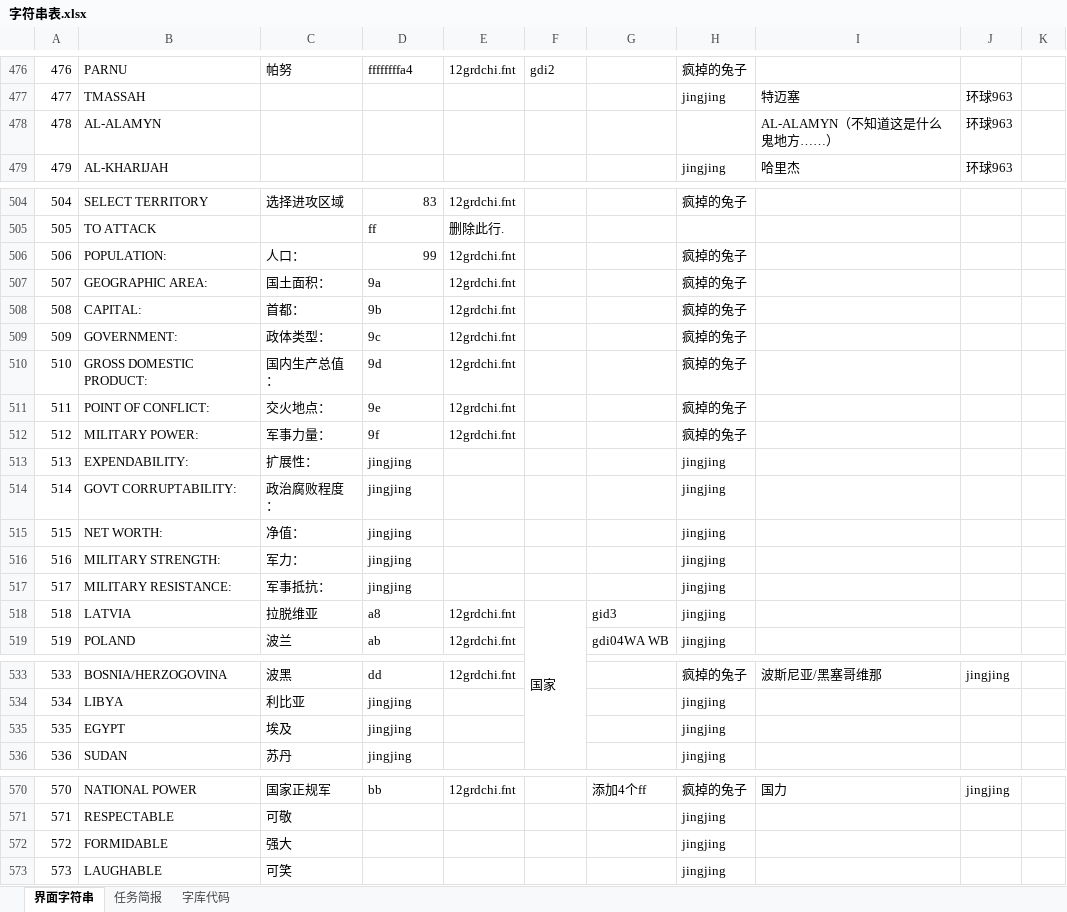
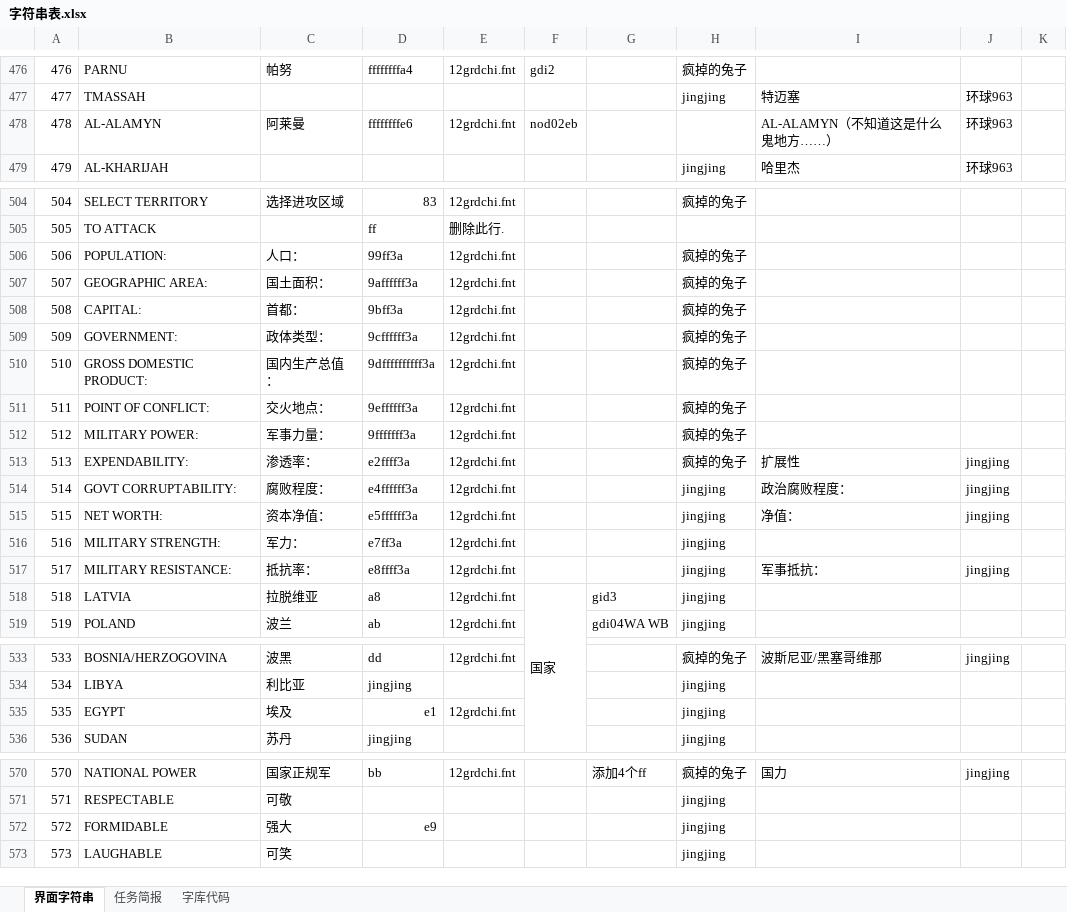
Before and after one commit to yjfyy/cc, an Excel workbook: ccchi/字符串表.xlsx, sheet 界面字符串, drawn as a sheet; only a part is shown, gaps mark what is left out; values as stored, in another font and other column widths than the file's, no cell formats; charts and pictures not drawn; the diff covers the shown part only; the diff names each change by its address in the sheet, - before the commit and + after, or states it on an @@ line.

```diff
--- a/ccchi/字符串表.xlsx (sheet 界面字符串)
+++ b/ccchi/字符串表.xlsx (sheet 界面字符串)
-C478: (empty)
+C478: 阿莱曼
-D478: (empty)
+D478: ffffffffe6
-E478: (empty)
+E478: 12grdchi.fnt
-F478: (empty)
+F478: nod02eb
-D506: 99
+D506: 99ff3a
-D507: 9a
+D507: 9affffff3a
-D508: 9b
+D508: 9bff3a
-D509: 9c
+D509: 9cffffff3a
-D510: 9d
+D510: 9dffffffffff3a
-D511: 9e
+D511: 9effffff3a
-D512: 9f
+D512: 9fffffff3a
-C513: 扩展性：
+C513: 渗透率：
-D513: jingjing
+D513: e2ffff3a
-E513:E517: (empty)
+E513:E517: 12grdchi.fnt
-H513: jingjing
+H513: 疯掉的兔子
-I513: (empty)
+I513: 扩展性
-J513:J515: (empty)
+J513:J515: jingjing
-C514: 政治腐败程度：
+C514: 腐败程度：
-D514: jingjing
+D514: e4ffffff3a
-I514: (empty)
+I514: 政治腐败程度：
-C515: 净值：
+C515: 资本净值：
-D515: jingjing
+D515: e5ffffff3a
-I515: (empty)
+I515: 净值：
-D516: jingjing
+D516: e7ff3a
-C517: 军事抵抗：
+C517: 抵抗率：
-D517: jingjing
+D517: e8ffff3a
-I517: (empty)
+I517: 军事抵抗：
-J517: (empty)
+J517: jingjing
-D535: jingjing
+D535: e1
-E535: (empty)
+E535: 12grdchi.fnt
-D572: (empty)
+D572: e9
```
Also changed, not shown: 21 edited cells elsewhere in this sheet, sheet 字库代码, cell formats, charts or pictures, 6 other files.
